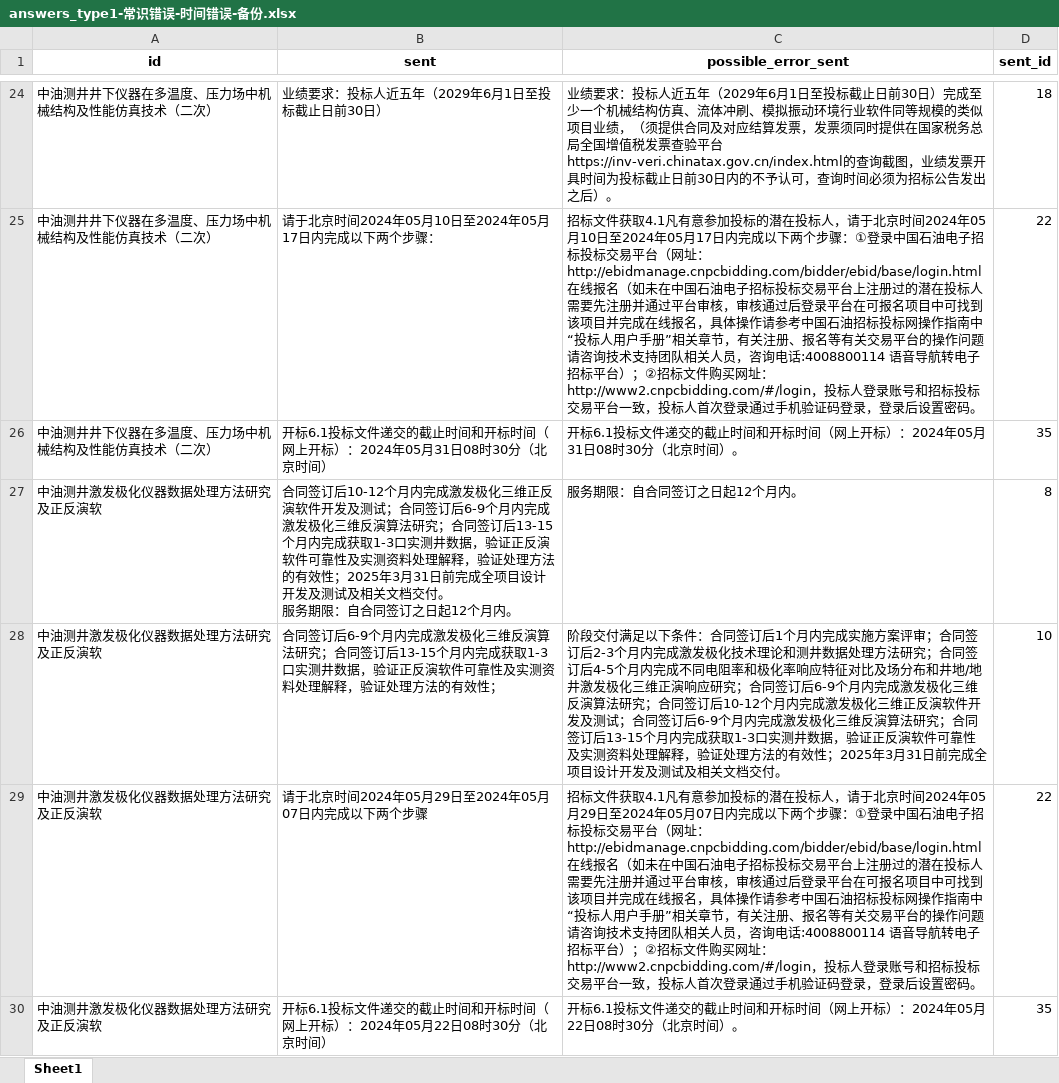
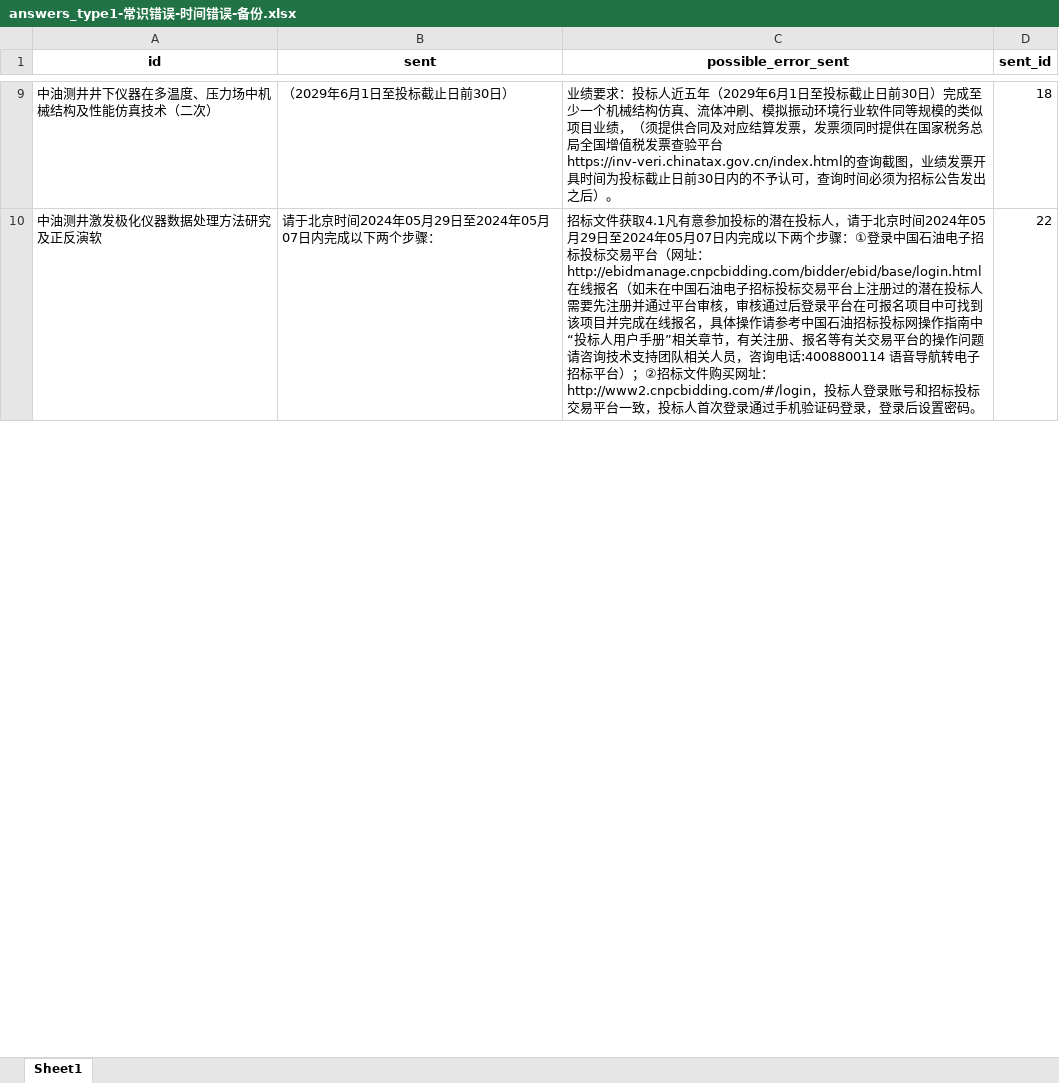
Before and after one commit to BoNing-Gu/TianChi-AFAC2024-4-Rank2, an Excel workbook: answer_final-1-副本/answers_type1-常识错误-时间错误-备份.xlsx, sheet Sheet1, drawn as a sheet; only a part is shown, gaps mark what is left out; values as stored, in another font and other column widths than the file's, no borders; removed rows and columns are numbered as before the commit, all else as after; ↵ is a line break in a cell; the diff covers the shown part only; the diff names each change by its address in the sheet, - before the commit and + after, or states it on an @@ line.

```diff
--- a/answer_final-1-副本/answers_type1-常识错误-时间错误-备份.xlsx (sheet Sheet1)
+++ b/answer_final-1-副本/answers_type1-常识错误-时间错误-备份.xlsx (sheet Sheet1)
-B9 (sent): 业绩要求：投标人近五年（2029年6月1日至投标截止日前30日）
+B9 (sent): （2029年6月1日至投标截止日前30日）
-row 25: 中油测井井下仪器在多温度、压力场中机械结构及性能仿真技术（二次） | 请于北京时间2024年05月10日至2024年05月17日内完成以下两个步骤： | 招标文件获取4.1凡有意参加投标的潜在投标人，请于北京时间2024年05月10日至2024年05月17日内完成以下两个步骤：①登录中国石油电子招标投标交易平台（网址：http://ebidmanage.cnpcbidding.com/bidder/ebid/base/login.html在线报名（如未在中国石油电子招标投标交易平台上注册过的潜在投标人需要先注册并通过平台审核，审核通过后登录平台在可报名项目中可找到该项目并完成在线报名，具体操作请参考中国石油招标投标网操作指南中“投标人用户手册”相关章节，有关注册、报名等有关交易平台的操作问题请咨询技术支持团队相关人员，咨询电话:4008800114 语音导航转电子招标平台）；②招标文件购买网址：http://www2.cnpcbidding.com/#/login，投标人登录账号和招标投标交易平台一致，投标人首次登录通过手机验证码登录，登录后设置密码。 | 22
-row 26: 中油测井井下仪器在多温度、压力场中机械结构及性能仿真技术（二次） | 开标6.1投标文件递交的截止时间和开标时间（网上开标）：2024年05月31日08时30分（北京时间） | 开标6.1投标文件递交的截止时间和开标时间（网上开标）：2024年05月31日08时30分（北京时间）。 | 35
-row 27: 中油测井激发极化仪器数据处理方法研究及正反演软 | 合同签订后10-12个月内完成激发极化三维正反演软件开发及测试；合同签订后6-9个月内完成激发极化三维反演算法研究；合同签订后13-15个月内完成获取1-3口实测井数据，验证正反演软件可靠性及实测资料处理解释，验证处理方法的有效性；2025年3月31日前完成全项目设计开发及测试及相关文档交付。 ↵ 服务期限：自合同签订之日起12个月内。 | 服务期限：自合同签订之日起12个月内。 | 8
-row 28: 中油测井激发极化仪器数据处理方法研究及正反演软 | 合同签订后6-9个月内完成激发极化三维反演算法研究；合同签订后13-15个月内完成获取1-3口实测井数据，验证正反演软件可靠性及实测资料处理解释，验证处理方法的有效性； | 阶段交付满足以下条件：合同签订后1个月内完成实施方案评审；合同签订后2-3个月内完成激发极化技术理论和测井数据处理方法研究；合同签订后4-5个月内完成不同电阻率和极化率响应特征对比及场分布和井地/地井激发极化三维正演响应研究；合同签订后6-9个月内完成激发极化三维反演算法研究；合同签订后10-12个月内完成激发极化三维正反演软件开发及测试；合同签订后6-9个月内完成激发极化三维反演算法研究；合同签订后13-15个月内完成获取1-3口实测井数据，验证正反演软件可靠性及实测资料处理解释，验证处理方法的有效性；2025年3月31日前完成全项目设计开发及测试及相关文档交付。 | 10
-B10 (sent): 请于北京时间2024年05月29日至2024年05月07日内完成以下两个步骤
+B10 (sent): 请于北京时间2024年05月29日至2024年05月07日内完成以下两个步骤：
-row 30: 中油测井激发极化仪器数据处理方法研究及正反演软 | 开标6.1投标文件递交的截止时间和开标时间（网上开标）：2024年05月22日08时30分（北京时间） | 开标6.1投标文件递交的截止时间和开标时间（网上开标）：2024年05月22日08时30分（北京时间）。 | 35
```
Also changed, not shown: 20 added rows, 96 removed rows and 22 edited cells elsewhere in this sheet, 6 other files.
